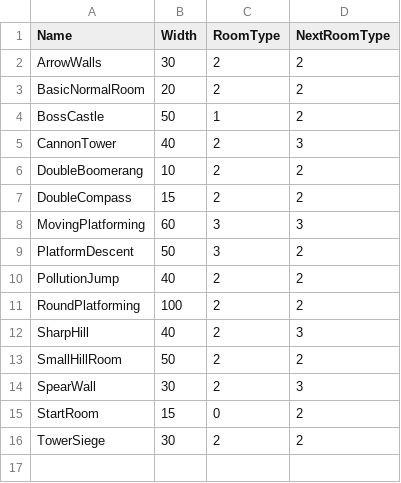
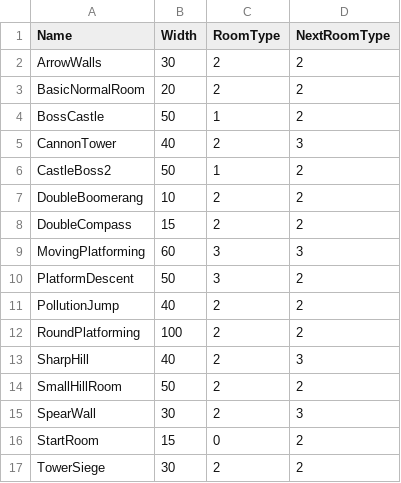
Before and after one commit to werignac/Environmental-Shenanigans, a CSV file: Data/RoomData.csv, drawn as a sheet; the diff names each change by its address in the sheet, - before the commit and + after, or states it on an @@ line.

Commit message:
ImprovingCannonTower+
I added one way platforms (using old temp ground art) and I made a second boss room that uses moving platforms instead of 3 stationary ones.

```diff
--- a/Data/RoomData.csv
+++ b/Data/RoomData.csv
+row 6: CastleBoss2 | 50 | 1 | 2
```
Also changed, not shown: 12 other files.
